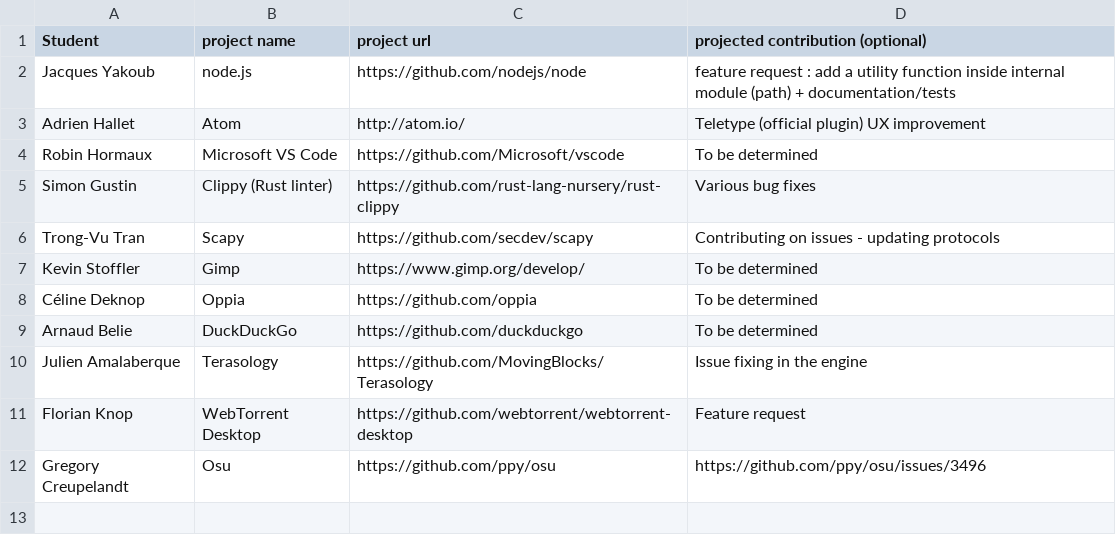
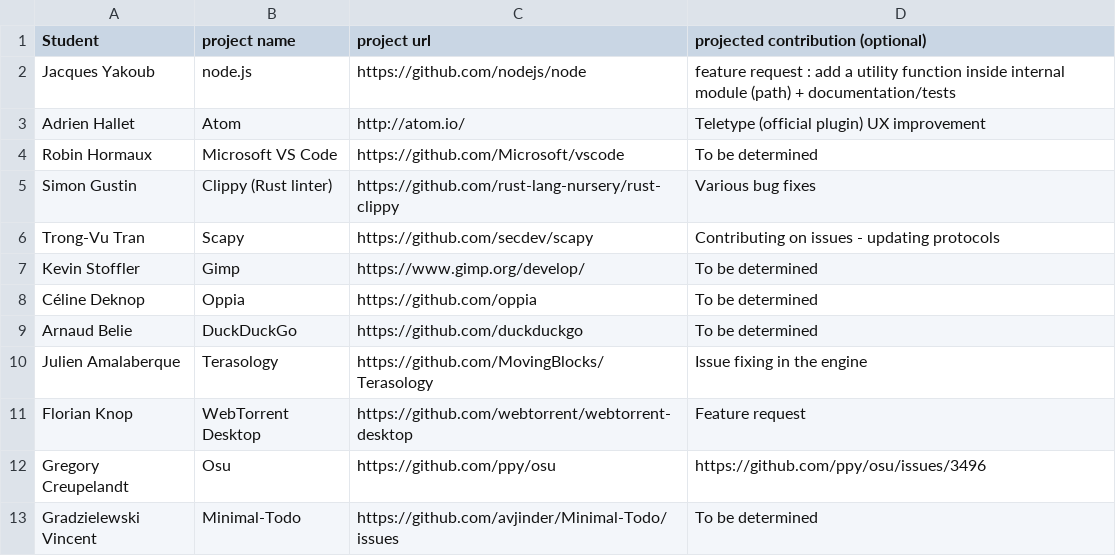
Before and after one commit to ploum/lingi2401, a CSV file: projects.csv, drawn as a sheet; the diff names each change by its address in the sheet, - before the commit and + after, or states it on an @@ line.

Commit message:
Update project.csv
Gradzielewski Vincent, Minimal-Todo, https://github.com/avjinder/Minimal-Todo/issues, TOo be determined
Amélioration du skill en programmation android. Application qui me serait utile tellement j'oublie de faire les choses.

```diff
--- a/projects.csv
+++ b/projects.csv
+row 13: Gradzielewski Vincent | Minimal-Todo | https://github.com/avjinder/Minimal-Todo/issues | To be determined
```
